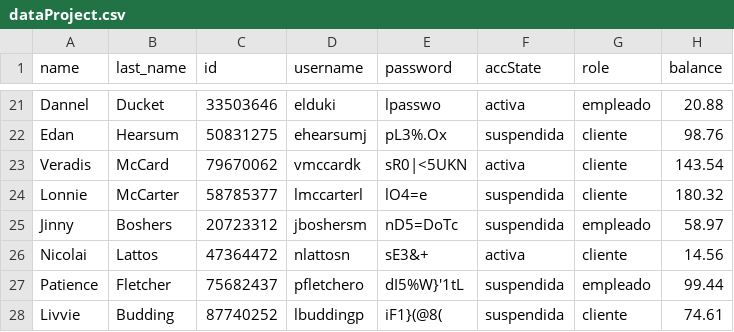
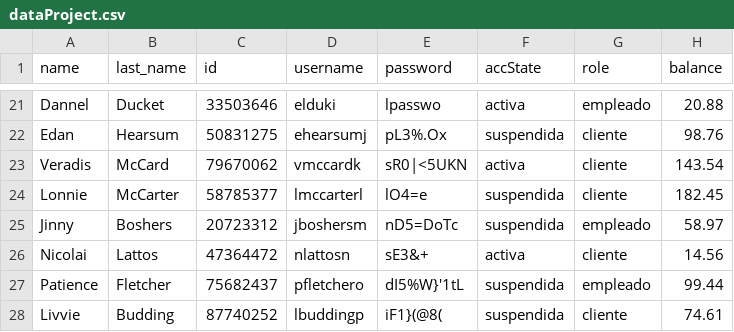
Before and after one commit to marielvcmr/proyectoProgII, a CSV file: assets/dataProject.csv, drawn as a sheet; only a part is shown, gaps mark what is left out; the diff covers the shown part only.

```diff
--- a/assets/dataProject.csv
+++ b/assets/dataProject.csv
@@ -23,3 +23,3 @@ Edan,Hearsum,50831275,ehearsumj,pL3%.Ox,suspendida,cliente,98.76
 Veradis,McCard,79670062,vmccardk,sR0|<5UKN,activa,cliente,143.54
-Lonnie,McCarter,58785377,lmccarterl,lO4=e,suspendida,cliente,180.32
+Lonnie,McCarter,58785377,lmccarterl,lO4=e,suspendida,cliente,182.45
 Jinny,Boshers,20723312,jboshersm,nD5=DoTc,suspendida,empleado,58.97
```
Also changed, not shown: 2 added rows, 4 removed rows and 1 edited cell elsewhere in this file, assets/books.csv.
